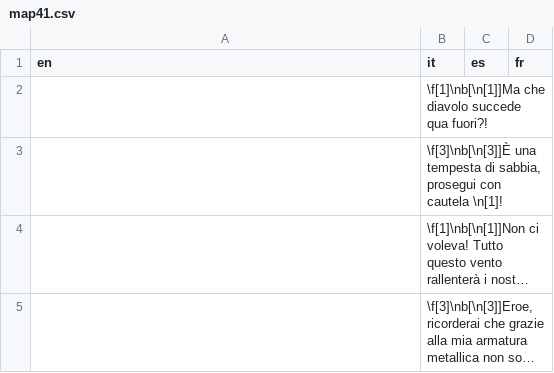
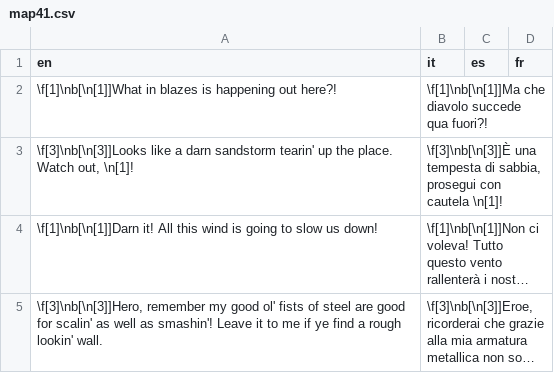
Before and after one commit to stesproject/Locale-oh3, a CSV file: map41.csv, drawn as a sheet; long unchanged cells end in …; the diff names each change by its address in the sheet, - before the commit and + after, or states it on an @@ line.

```diff
--- a/map41.csv
+++ b/map41.csv
-A2 (en): (empty)
+A2 (en): \f[1]\nb[\n[1]]What in blazes is happening out here?!
-A3 (en): (empty)
+A3 (en): \f[3]\nb[\n[3]]Looks like a darn sandstorm tearin' up the place. Watch out, \n[1]!
-A4 (en): (empty)
+A4 (en): \f[1]\nb[\n[1]]Darn it! All this wind is going to slow us down!
-A5 (en): (empty)
+A5 (en): \f[3]\nb[\n[3]]Hero, remember my good ol' fists of steel are good for scalin' as well as smashin'! Leave it to me if ye find a rough lookin' wall.
```
Also changed, not shown: map44.csv, map46.csv, 1 other file.
